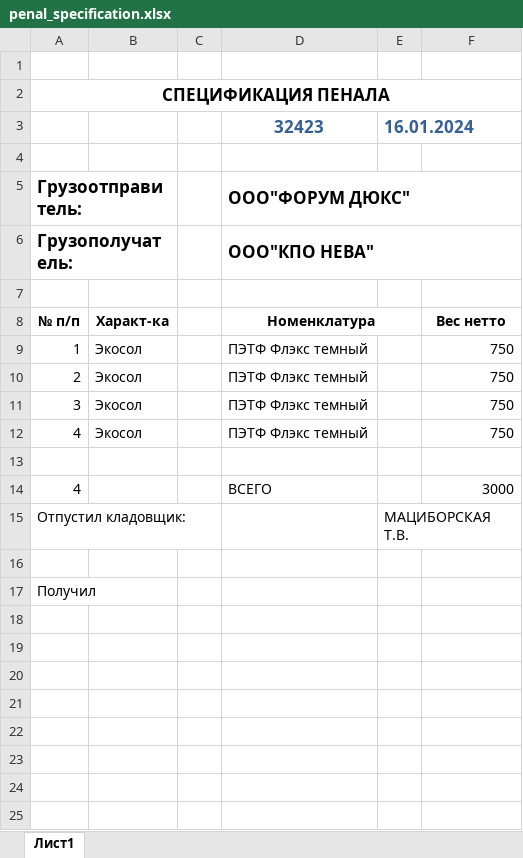
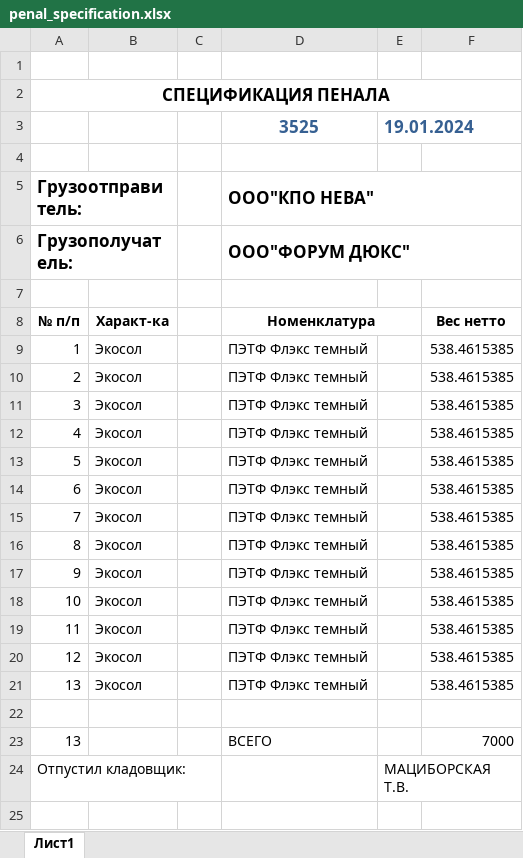
Before and after one commit to razumenco/WPMS, an Excel workbook: wpms_main/management/static/files/penal_specification.xlsx, sheet Лист1, drawn as a sheet; only a part is shown; the shorter side is filled out with more unchanged rows; values as stored, in another font and other column widths than the file's, no borders; removed rows and columns are numbered as before the commit, all else as after; the diff names each change by its address in the sheet, - before the commit and + after, or states it on an @@ line.

```diff
--- a/wpms_main/management/static/files/penal_specification.xlsx (sheet Лист1)
+++ b/wpms_main/management/static/files/penal_specification.xlsx (sheet Лист1)
-row 3:  |  |  | 32423 | 16.01.2024
+row 3:  |  |  | 3525 | 19.01.2024
-D5 (Номенклатура): ООО"ФОРУМ ДЮКС"
+D5 (Номенклатура): ООО"КПО НЕВА"
-D6 (Номенклатура): ООО"КПО НЕВА"
+D6 (Номенклатура): ООО"ФОРУМ ДЮКС"
-F9:F12 (Вес нетто): 750
+F9:F12 (Вес нетто): 538.4615385
+row 13: 5 | Экосол |  | ПЭТФ Флэкс темный |  | 538.4615385
+row 14: 6 | Экосол |  | ПЭТФ Флэкс темный |  | 538.4615385
+row 15: 7 | Экосол |  | ПЭТФ Флэкс темный |  | 538.4615385
+row 16: 8 | Экосол |  | ПЭТФ Флэкс темный |  | 538.4615385
+row 17: 9 | Экосол |  | ПЭТФ Флэкс темный |  | 538.4615385
+row 18: 10 | Экосол |  | ПЭТФ Флэкс темный |  | 538.4615385
+row 19: 11 | Экосол |  | ПЭТФ Флэкс темный |  | 538.4615385
+row 20: 12 | Экосол |  | ПЭТФ Флэкс темный |  | 538.4615385
+row 21: 13 | Экосол |  | ПЭТФ Флэкс темный |  | 538.4615385
-row 14: 4 |  |  | ВСЕГО |  | 3000
+row 23: 13 |  |  | ВСЕГО |  | 7000
```
Also changed, not shown: wpms_main/management/static/files/acceptance_act.xlsx, 3 other files.
